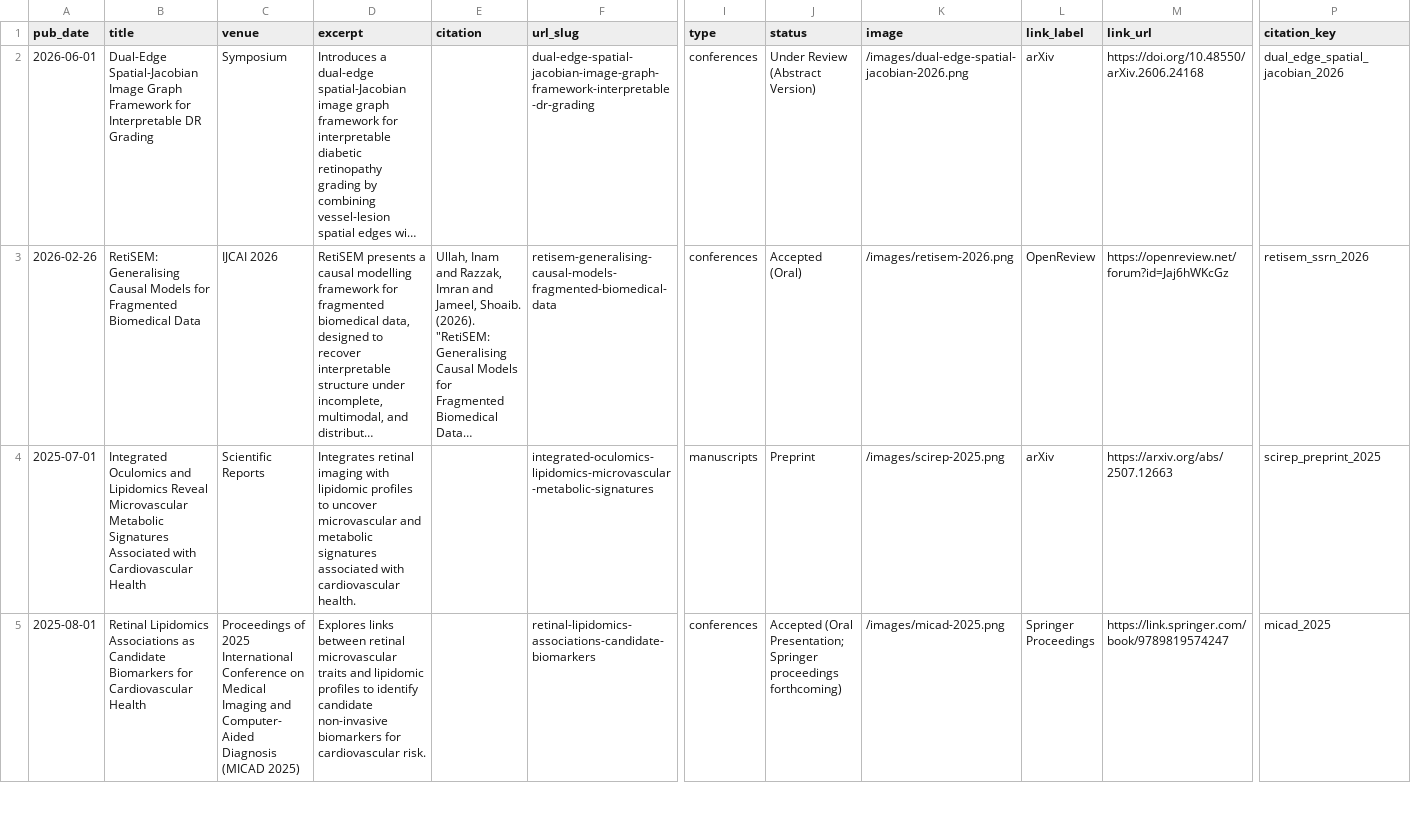
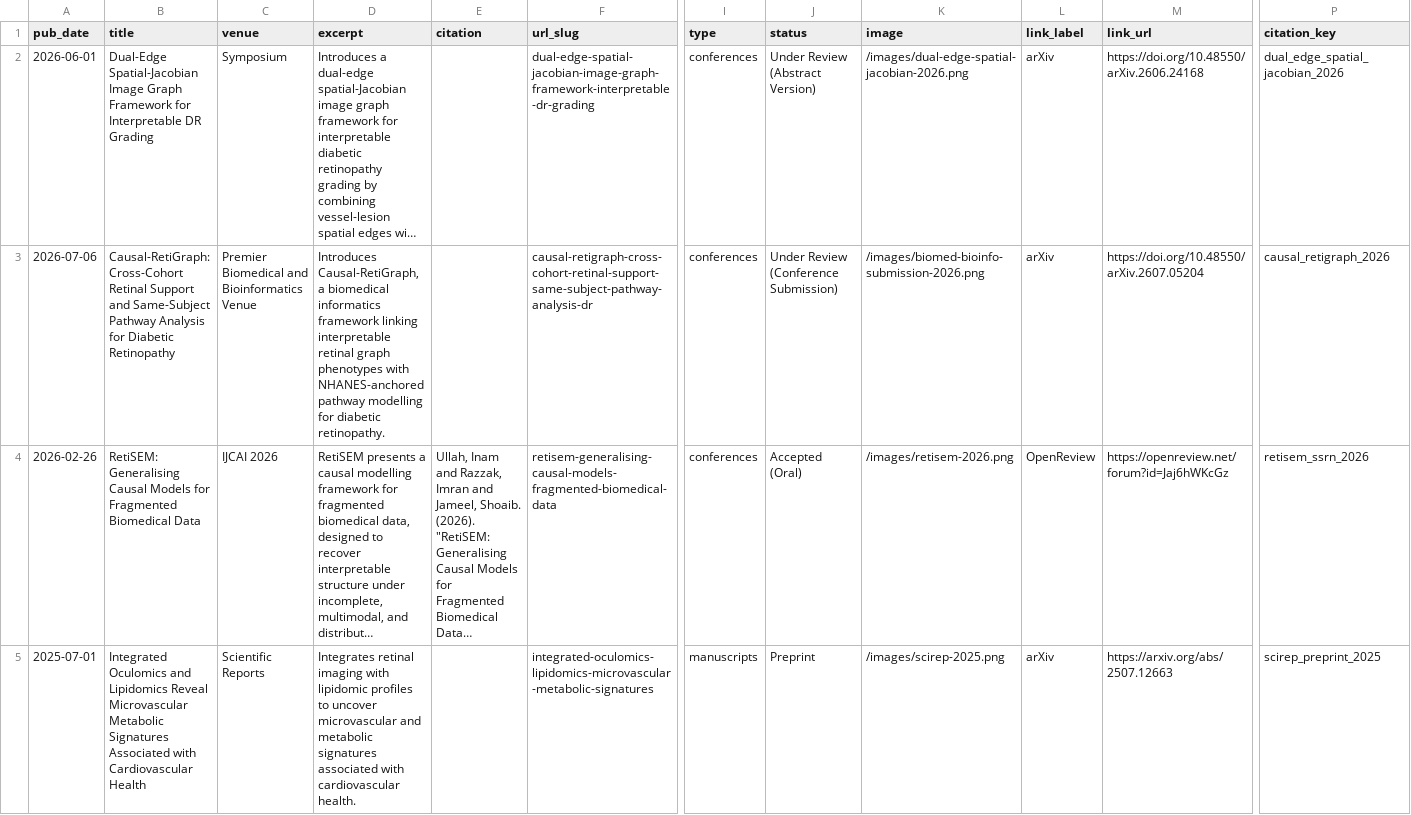
Before and after one commit to Inamullah-Colab/Inamullah-Colab.github.io, a TSV file: markdown_generator/publications.tsv, drawn as a sheet; only a part is shown, gaps mark what is left out; the shorter side is filled out with more unchanged rows; long unchanged cells end in …; rows hold the shown columns only; the diff names each change by its address in the sheet, - before the commit and + after, or states it on an @@ line.

Commit message:
Add Causal-RetiGraph conference submission

```diff
--- a/markdown_generator/publications.tsv
+++ b/markdown_generator/publications.tsv
+row 3: 2026-07-06 | Causal-RetiGraph: Cross-Cohort Retinal Support and Same-Subject Pathway Analysis for Diabetic Retinopathy | Premier Biomedical and Bioinformatics Venue | Introduces Causal-RetiGraph, a biomedical informatics framework linking interpretable retinal graph phenotypes with NHANES-anchored pathway modelling for diabetic retinopathy. |  | causal-retigraph-cross-cohort-retinal-support-same-subject-pathway-analysis-dr | conferences | Under Review (Conference Submission) | /images/biomed-bioinfo-submission-2026.png | arXiv | https://doi.org/10.48550/arXiv.2607.05204 | causal_retigraph_2026
```
Also changed, not shown: 3 other files.
